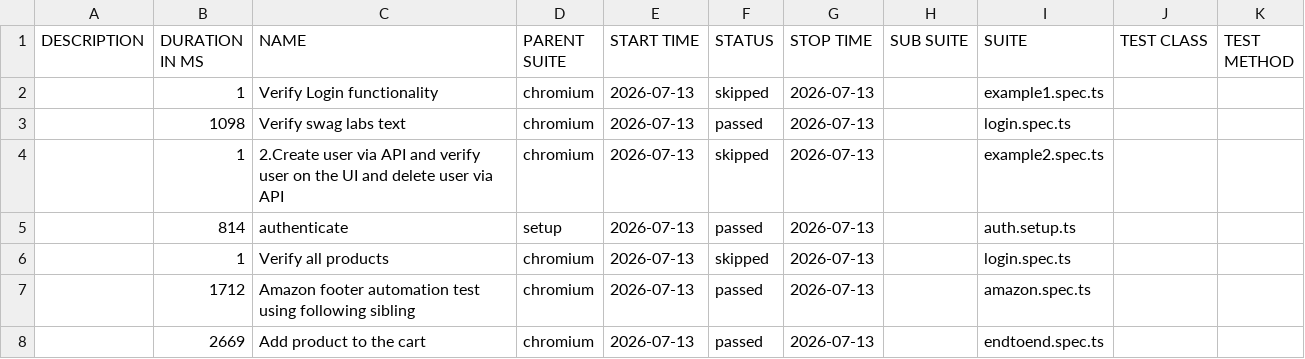
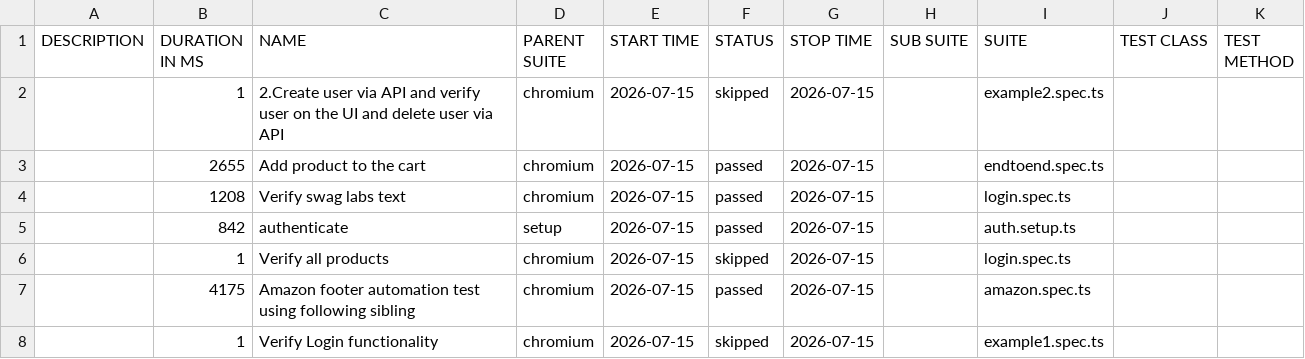
Before and after one commit to panitha48/Playwright-SwaglabsAutomation, a CSV file: data/suites.csv, drawn as a sheet.

```diff
--- a/data/suites.csv
+++ b/data/suites.csv
@@ -1,8 +1,8 @@
 "DESCRIPTION","DURATION IN MS","NAME","PARENT SUITE","START TIME","STATUS","STOP TIME","SUB SUITE","SUITE","TEST CLASS","TEST METHOD"
-"","1","Verify Login functionality","chromium","2026-07-13","skipped","2026-07-13","","example1.spec.ts","",""
-"","1098","Verify swag labs text","chromium","2026-07-13","passed","2026-07-13","","login.spec.ts","",""
-"","1","2.Create user via API and verify user on the UI and delete user via API","chromium","2026-07-13","skipped","2026-07-13","","example2.spec.ts","",""
-"","814","authenticate","setup","2026-07-13","passed","2026-07-13","","auth.setup.ts","",""
-"","1","Verify all products","chromium","2026-07-13","skipped","2026-07-13","","login.spec.ts","",""
-"","1712","Amazon footer automation test using following sibling","chromium","2026-07-13","passed","2026-07-13","","amazon.spec.ts","",""
-"","2669","Add product to the cart","chromium","2026-07-13","passed","2026-07-13","","endtoend.spec.ts","",""
+"","1","2.Create user via API and verify user on the UI and delete user via API","chromium","2026-07-15","skipped","2026-07-15","","example2.spec.ts","",""
+"","2655","Add product to the cart","chromium","2026-07-15","passed","2026-07-15","","endtoend.spec.ts","",""
+"","1208","Verify swag labs text","chromium","2026-07-15","passed","2026-07-15","","login.spec.ts","",""
+"","842","authenticate","setup","2026-07-15","passed","2026-07-15","","auth.setup.ts","",""
+"","1","Verify all products","chromium","2026-07-15","skipped","2026-07-15","","login.spec.ts","",""
+"","4175","Amazon footer automation test using following sibling","chromium","2026-07-15","passed","2026-07-15","","amazon.spec.ts","",""
+"","1","Verify Login functionality","chromium","2026-07-15","skipped","2026-07-15","","example1.spec.ts","",""
```
Also changed, not shown: 51 other files.
